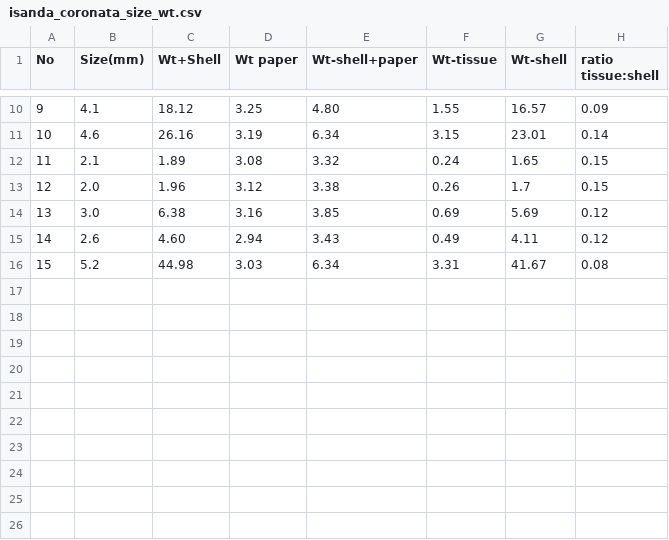
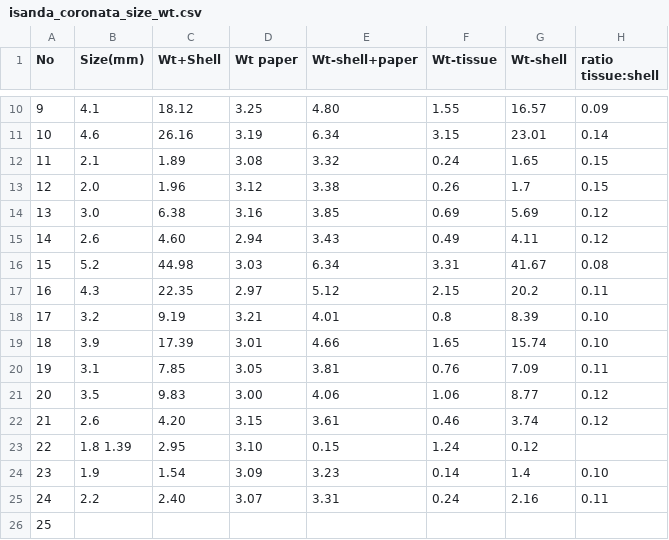
Before and after one commit to rah/optimal-search, a CSV file: data/isanda_coronata_size_wt.csv, drawn as a sheet; only a part is shown, gaps mark what is left out.

Commit message:
update to 25
update to 25

```diff
--- a/data/isanda_coronata_size_wt.csv
+++ b/data/isanda_coronata_size_wt.csv
@@ -16 +16,11 @@ No, Size(mm), Wt+Shell, Wt paper, Wt-shell+paper, Wt-tissue, Wt-shell, ratio tis
 15, 5.2,      44.98,    3.03,     6.34,           3.31,      41.67,    0.08
+16, 4.3,      22.35,    2.97,     5.12,           2.15,      20.2,     0.11
+17, 3.2,      9.19,     3.21,     4.01,           0.8,       8.39,     0.10
+18, 3.9,      17.39,    3.01,     4.66,           1.65,      15.74,    0.10
+19, 3.1,      7.85,     3.05,     3.81,           0.76,      7.09,     0.11
+20, 3.5,      9.83,     3.00,     4.06,           1.06,      8.77,     0.12
+21, 2.6,      4.20,     3.15,     3.61,           0.46,      3.74,     0.12
+22, 1.8       1.39,     2.95,     3.10,           0.15,      1.24,     0.12
+23, 1.9,      1.54,     3.09,     3.23,           0.14,      1.4,      0.10
+24, 2.2,      2.40,     3.07,     3.31,           0.24,      2.16,     0.11
+25,
```
